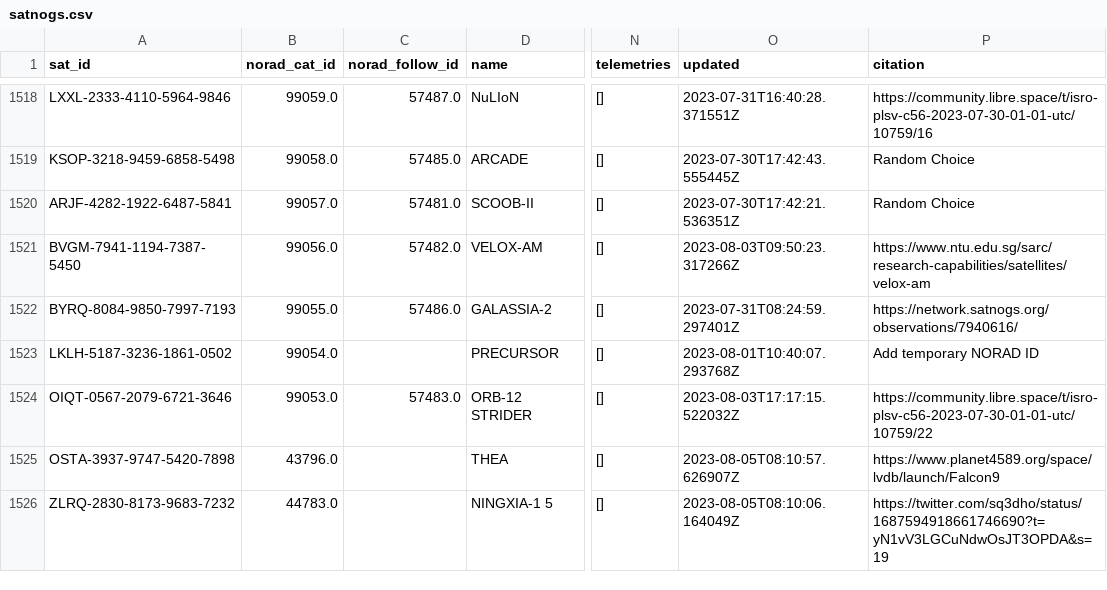
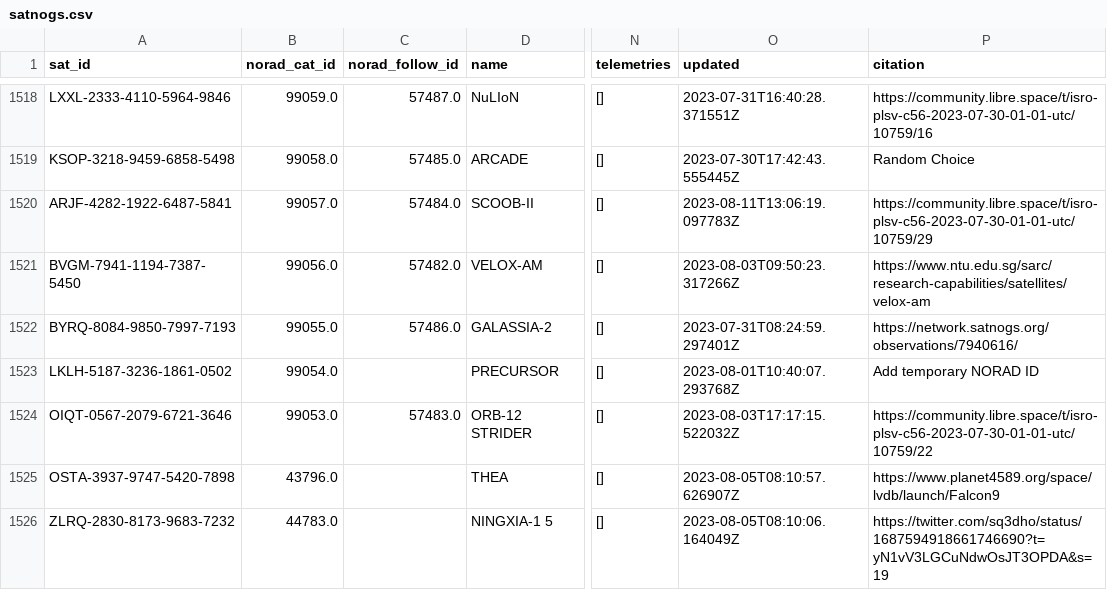
Before and after one commit to maruko8k/amateur-satellite-database, a CSV file: data/satnogs.csv, drawn as a sheet; only a part is shown, gaps mark what is left out; the diff names each change by its address in the sheet, - before the commit and + after, or states it on an @@ line.

```diff
--- a/data/satnogs.csv
+++ b/data/satnogs.csv
-C1520 (norad_follow_id): 57481.0
+C1520 (norad_follow_id): 57484.0
-O1520 (updated): 2023-07-30T17:42:21.536351Z
+O1520 (updated): 2023-08-11T13:06:19.097783Z
-P1520 (citation): Random Choice
+P1520 (citation): https://community.libre.space/t/isro-plsv-c56-2023-07-30-01-01-utc/10759/29
```
Also changed, not shown: 1 other file.
